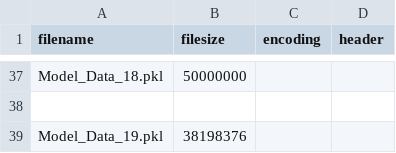
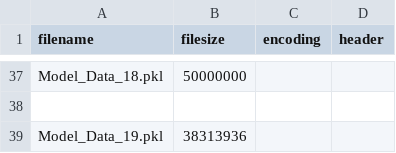
Before and after one commit to pldrobot/ML_Course_Submissions, a CSV file: Capstone_Project/Data/Model/fs_manifest.csv, drawn as a sheet; only a part is shown, gaps mark what is left out.

```diff
--- a/Capstone_Project/Data/Model/fs_manifest.csv
+++ b/Capstone_Project/Data/Model/fs_manifest.csv
@@ -38,2 +38,2 @@ Model_Data_18.pkl,50000000,,
 
-Model_Data_19.pkl,38198376,,
+Model_Data_19.pkl,38313936,,
```
Also changed, not shown: 24 other files.
